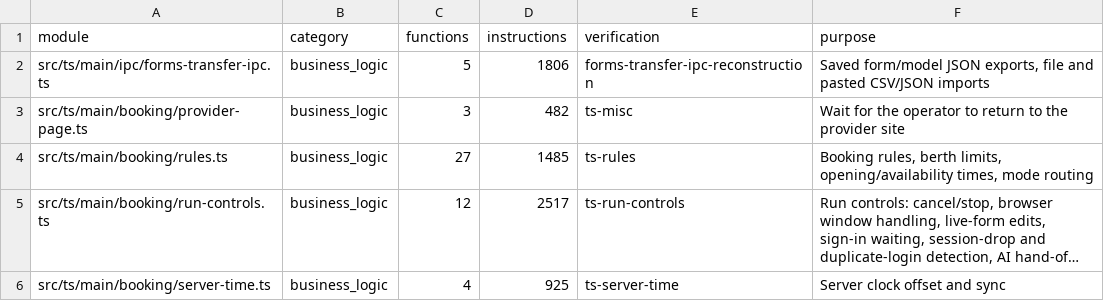
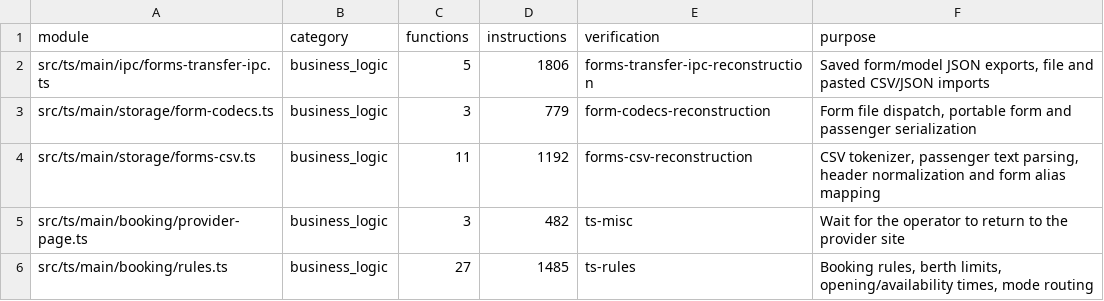
Before and after one commit to jebdekho53/nexus, a CSV file: docs/reconstruction-inventory/typescript-modules.csv, drawn as a sheet; only a part is shown; the shorter side is filled out with more unchanged rows; long unchanged cells end in …; the diff names each change by its address in the sheet, - before the commit and + after, or states it on an @@ line.

```diff
--- a/docs/reconstruction-inventory/typescript-modules.csv
+++ b/docs/reconstruction-inventory/typescript-modules.csv
+row 3: src/ts/main/storage/form-codecs.ts | business_logic | 3 | 779 | form-codecs-reconstruction | Form file dispatch, portable form and passenger serialization
+row 4: src/ts/main/storage/forms-csv.ts | business_logic | 11 | 1192 | forms-csv-reconstruction | CSV tokenizer, passenger text parsing, header normalization and form alias mapping
```
Also changed, not shown: docs/reconstruction-inventory/typescript-functions.csv, 10 other files.
